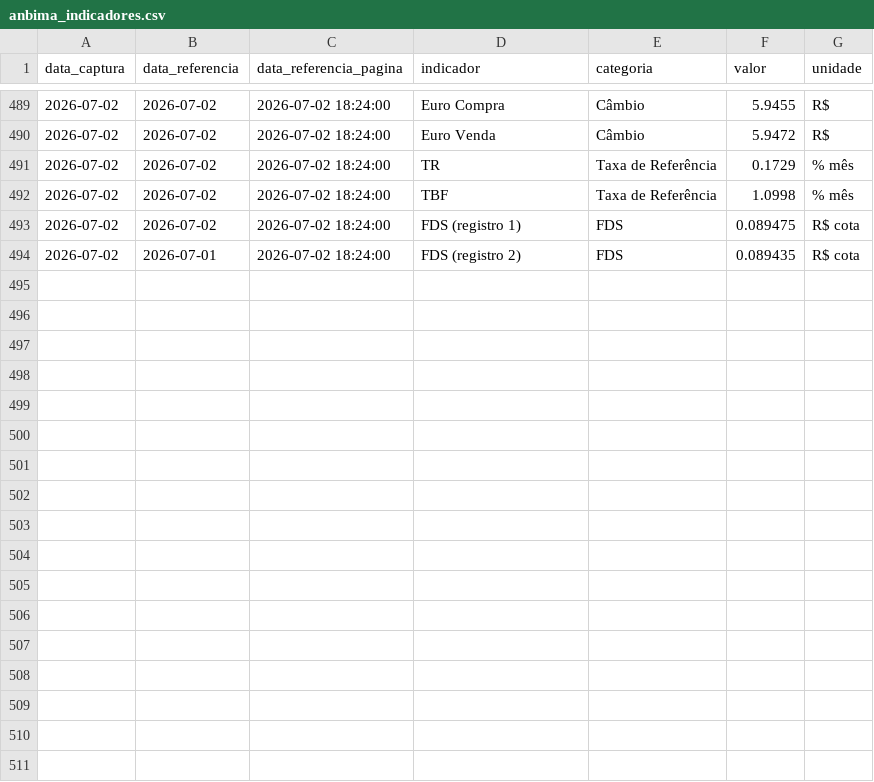
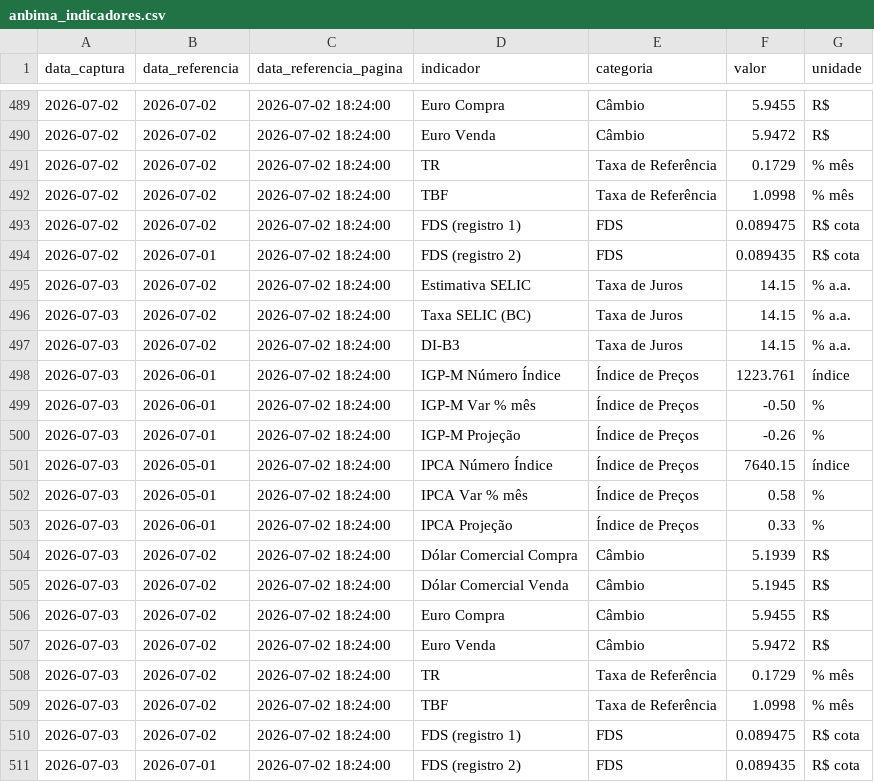
Before and after one commit to PulseDataLabs/PulseFlat, a CSV file: data/anbima_indicadores.csv, drawn as a sheet; only a part is shown, gaps mark what is left out; the diff names each change by its address in the sheet, - before the commit and + after, or states it on an @@ line.

```diff
--- a/data/anbima_indicadores.csv
+++ b/data/anbima_indicadores.csv
+row 495: 2026-07-03 | 2026-07-02 | 2026-07-02 18:24:00 | Estimativa SELIC | Taxa de Juros | 14.15 | % a.a.
+row 496: 2026-07-03 | 2026-07-02 | 2026-07-02 18:24:00 | Taxa SELIC (BC) | Taxa de Juros | 14.15 | % a.a.
+row 497: 2026-07-03 | 2026-07-02 | 2026-07-02 18:24:00 | DI-B3 | Taxa de Juros | 14.15 | % a.a.
+row 498: 2026-07-03 | 2026-06-01 | 2026-07-02 18:24:00 | IGP-M Número Índice | Índice de Preços | 1223.761 | índice
+row 499: 2026-07-03 | 2026-06-01 | 2026-07-02 18:24:00 | IGP-M Var % mês | Índice de Preços | -0.50 | %
+row 500: 2026-07-03 | 2026-07-01 | 2026-07-02 18:24:00 | IGP-M Projeção | Índice de Preços | -0.26 | %
+row 501: 2026-07-03 | 2026-05-01 | 2026-07-02 18:24:00 | IPCA Número Índice | Índice de Preços | 7640.15 | índice
+row 502: 2026-07-03 | 2026-05-01 | 2026-07-02 18:24:00 | IPCA Var % mês | Índice de Preços | 0.58 | %
+row 503: 2026-07-03 | 2026-06-01 | 2026-07-02 18:24:00 | IPCA Projeção | Índice de Preços | 0.33 | %
+row 504: 2026-07-03 | 2026-07-02 | 2026-07-02 18:24:00 | Dólar Comercial Compra | Câmbio | 5.1939 | R$
+row 505: 2026-07-03 | 2026-07-02 | 2026-07-02 18:24:00 | Dólar Comercial Venda | Câmbio | 5.1945 | R$
+row 506: 2026-07-03 | 2026-07-02 | 2026-07-02 18:24:00 | Euro Compra | Câmbio | 5.9455 | R$
+row 507: 2026-07-03 | 2026-07-02 | 2026-07-02 18:24:00 | Euro Venda | Câmbio | 5.9472 | R$
+row 508: 2026-07-03 | 2026-07-02 | 2026-07-02 18:24:00 | TR | Taxa de Referência | 0.1729 | % mês
+row 509: 2026-07-03 | 2026-07-02 | 2026-07-02 18:24:00 | TBF | Taxa de Referência | 1.0998 | % mês
+row 510: 2026-07-03 | 2026-07-02 | 2026-07-02 18:24:00 | FDS (registro 1) | FDS | 0.089475 | R$ cota
+row 511: 2026-07-03 | 2026-07-01 | 2026-07-02 18:24:00 | FDS (registro 2) | FDS | 0.089435 | R$ cota
```
Also changed, not shown: data/anbima_ima_completo.csv, data/b3_carteira_teorica_agfs_iagro.csv, 44 other files.
